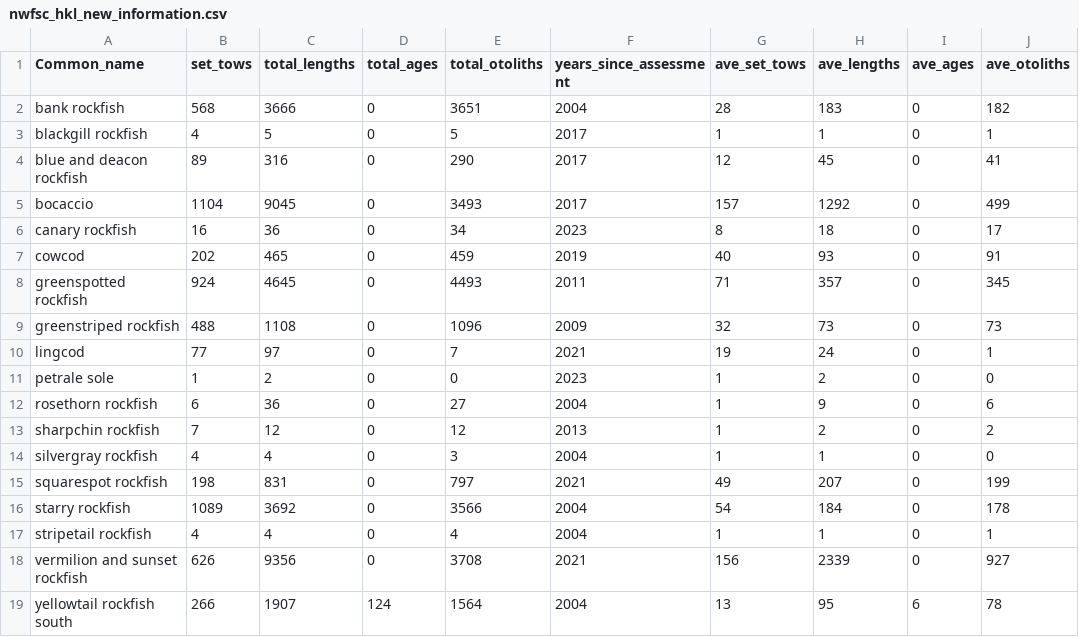
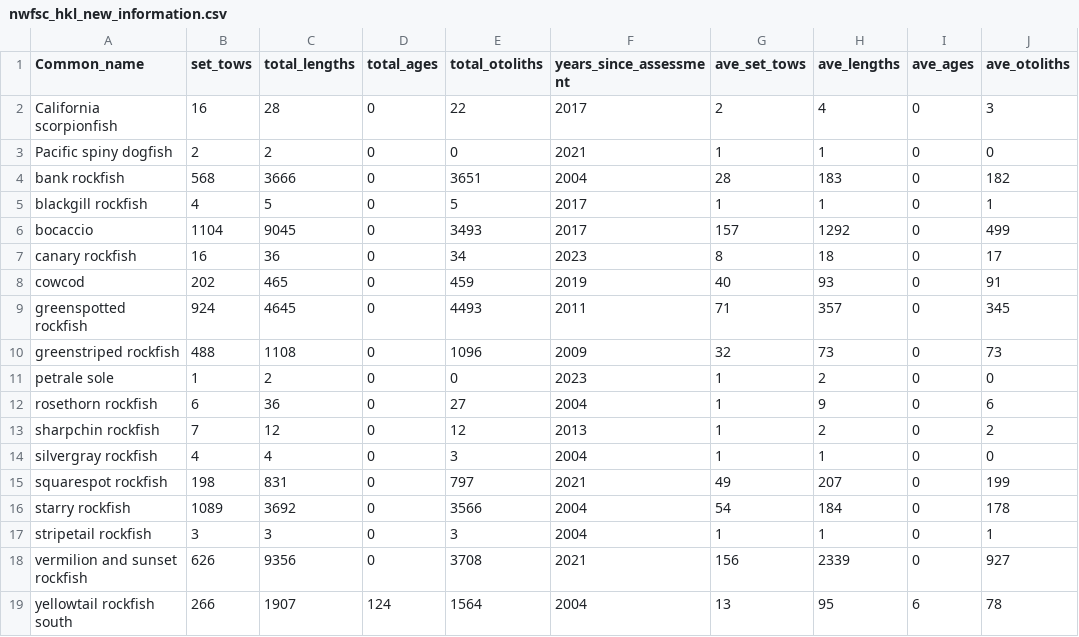
Before and after one commit to chantelwetzel-noaa/westcoastdata, a CSV file: data-processed/2026/nwfsc_hkl_new_information.csv, drawn as a sheet.

```diff
--- a/data-processed/2026/nwfsc_hkl_new_information.csv
+++ b/data-processed/2026/nwfsc_hkl_new_information.csv
@@ -1,5 +1,6 @@
 Common_name,set_tows,total_lengths,total_ages,total_otoliths,years_since_assessment,ave_set_tows,ave_lengths,ave_ages,ave_otoliths
+California scorpionfish,16,28,0,22,2017,2,4,0,3
+Pacific spiny dogfish,2,2,0,0,2021,1,1,0,0
 bank rockfish,568,3666,0,3651,2004,28,183,0,182
 blackgill rockfish,4,5,0,5,2017,1,1,0,1
-blue and deacon rockfish,89,316,0,290,2017,12,45,0,41
 bocaccio,1104,9045,0,3493,2017,157,1292,0,499
@@ -9,3 +10,2 @@ greenspotted rockfish,924,4645,0,4493,2011,71,357,0,345
 greenstriped rockfish,488,1108,0,1096,2009,32,73,0,73
-lingcod,77,97,0,7,2021,19,24,0,1
 petrale sole,1,2,0,0,2023,1,2,0,0
@@ -16,3 +16,3 @@ squarespot rockfish,198,831,0,797,2021,49,207,0,199
 starry rockfish,1089,3692,0,3566,2004,54,184,0,178
-stripetail rockfish,4,4,0,4,2004,1,1,0,1
+stripetail rockfish,3,3,0,3,2004,1,1,0,1
 vermilion and sunset rockfish,626,9356,0,3708,2021,156,2339,0,927
```
Also changed, not shown: data-processed/2026/all_nwfsc_survey_new_information.csv, data-processed/2026/coastwide_indices.csv, 9 other files.
